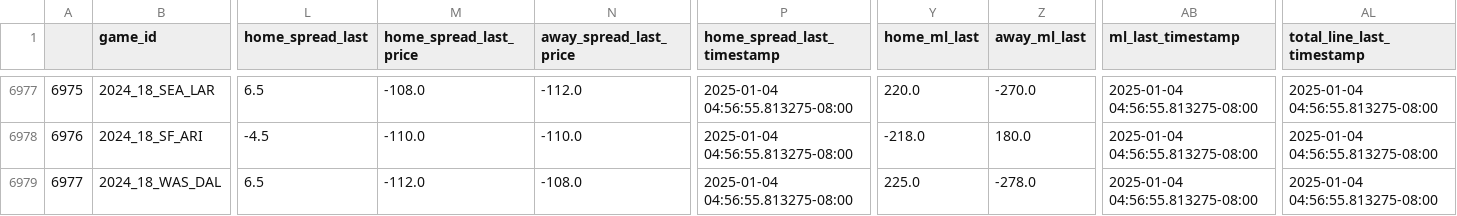
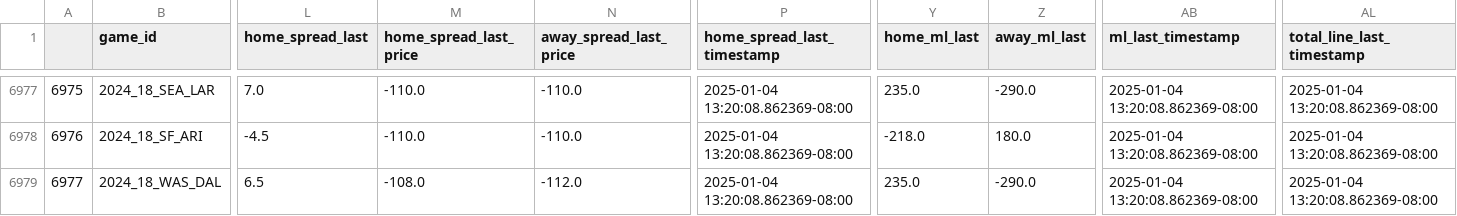
Before and after one commit to greerreNFL/nfelomarket_data, a CSV file: Data/lines.csv, drawn as a sheet; only a part is shown, gaps mark what is left out; the diff covers the shown part only; the diff names each change by its address in the sheet, - before the commit and + after, or states it on an @@ line.

```diff
--- a/Data/lines.csv
+++ b/Data/lines.csv
-L6977 (home_spread_last): 6.5
+L6977 (home_spread_last): 7.0
-M6977 (home_spread_last_price): -108.0
+M6977 (home_spread_last_price): -110.0
-N6977 (away_spread_last_price): -112.0
+N6977 (away_spread_last_price): -110.0
-P6977:P6979 (home_spread_last_timestamp): 2025-01-04 04:56:55.813275-08:00
+P6977:P6979 (home_spread_last_timestamp): 2025-01-04 13:20:08.862369-08:00
-Y6977 (home_ml_last): 220.0
+Y6977 (home_ml_last): 235.0
-Z6977 (away_ml_last): -270.0
+Z6977 (away_ml_last): -290.0
-AB6977:AB6979 (ml_last_timestamp): 2025-01-04 04:56:55.813275-08:00
+AB6977:AB6979 (ml_last_timestamp): 2025-01-04 13:20:08.862369-08:00
-AL6977:AL6979 (total_line_last_timestamp): 2025-01-04 04:56:55.813275-08:00
+AL6977:AL6979 (total_line_last_timestamp): 2025-01-04 13:20:08.862369-08:00
-M6979 (home_spread_last_price): -112.0
+M6979 (home_spread_last_price): -108.0
-N6979 (away_spread_last_price): -108.0
+N6979 (away_spread_last_price): -112.0
-Y6979 (home_ml_last): 225.0
+Y6979 (home_ml_last): 235.0
-Z6979 (away_ml_last): -278.0
+Z6979 (away_ml_last): -290.0
```
Also changed, not shown: 95 edited cells elsewhere in this file.
